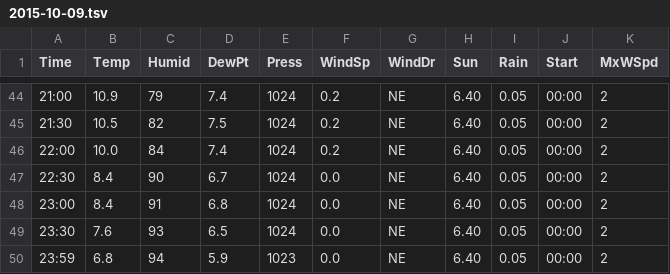
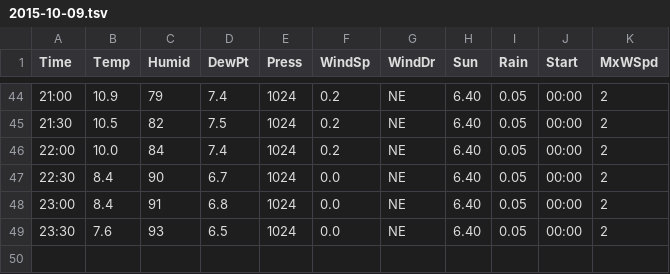
Before and after one commit to owennw/low-barrel, a TSV file: data/2015-10-09.tsv, drawn as a sheet; only a part is shown, gaps mark what is left out; the diff names each change by its address in the sheet, - before the commit and + after, or states it on an @@ line.

```diff
--- a/data/2015-10-09.tsv
+++ b/data/2015-10-09.tsv
-row 50: 23:59 | 6.8 | 94 | 5.9 | 1023 | 0.0 | NE | 6.40 | 0.05 | 00:00 | 2
```
Also changed, not shown: data/2015-10-10.tsv, data/2015-10-11.tsv, 11 other files.
